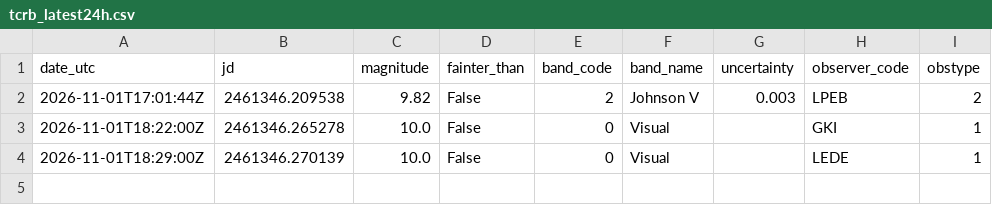
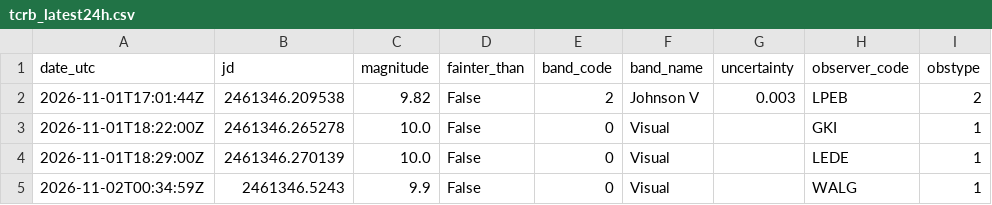
Before and after one commit to thg4web/vso, a CSV file: static/exports/tcrb_latest24h.csv, drawn as a sheet.

Commit message:
Data refresh: 2026-11-02T04:13:01Z

```diff
--- a/static/exports/tcrb_latest24h.csv
+++ b/static/exports/tcrb_latest24h.csv
@@ -4 +4,2 @@ date_utc,jd,magnitude,fainter_than,band_code,band_name,uncertainty,observer_code
 2026-11-01T18:29:00Z,2461346.270139,10.0,False,0,Visual,,LEDE,1
+2026-11-02T00:34:59Z,2461346.5243,9.9,False,0,Visual,,WALG,1
```
Also changed, not shown: 2 other files.
